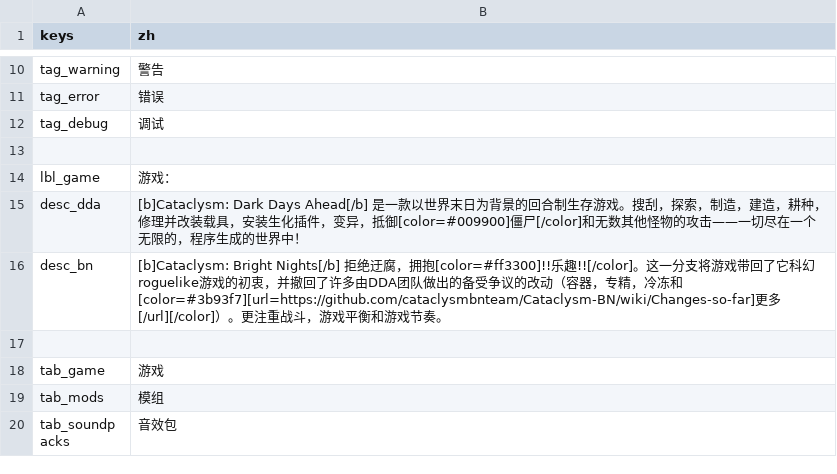
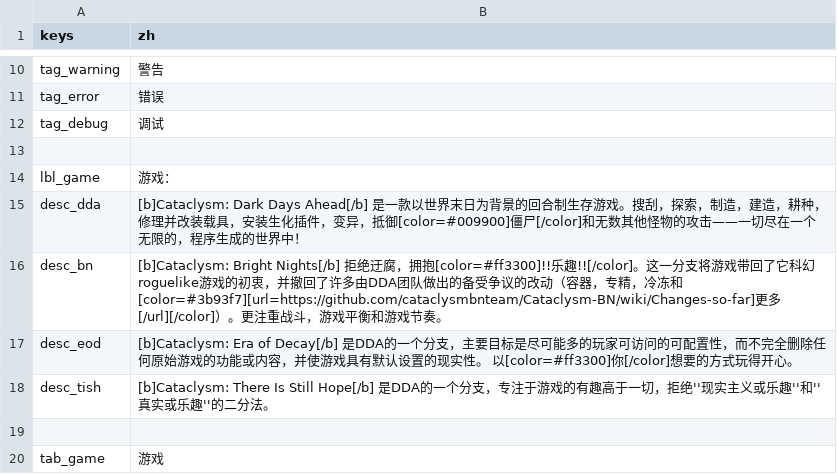
Before and after one commit to qrrk/Catapult, a CSV file: text/zh/general.csv, drawn as a sheet; only a part is shown, gaps mark what is left out; the shorter side is filled out with more unchanged rows.

```diff
--- a/text/zh/general.csv
+++ b/text/zh/general.csv
@@ -16,2 +16,4 @@
 "desc_bn","[b]Cataclysm: Bright Nights[/b] 拒绝迂腐，拥抱[color=#ff3300]!!乐趣!![/color]。这一分支将游戏带回了它科幻roguelike游戏的初衷，并撤回了许多由DDA团队做出的备受争议的改动（容器，专精，冷冻和[color=#3b93f7][url=https://github.com/cataclysmbnteam/Cataclysm-BN/wiki/Changes-so-far]更多[/url][/color]）。更注重战斗，游戏平衡和游戏节奏。"
+"desc_eod","[b]Cataclysm: Era of Decay[/b] 是DDA的一个分支，主要目标是尽可能多的玩家可访问的可配置性，而不完全删除任何原始游戏的功能或内容，并使游戏具有默认设置的现实性。 以[color=#ff3300]你[/color]想要的方式玩得开心。"
+"desc_tish","[b]Cataclysm: There Is Still Hope[/b] 是DDA的一个分支，专注于游戏的有趣高于一切，拒绝''现实主义或乐趣''和''真实或乐趣''的二分法。"
 ,
```
Also changed, not shown: 32 other files.
